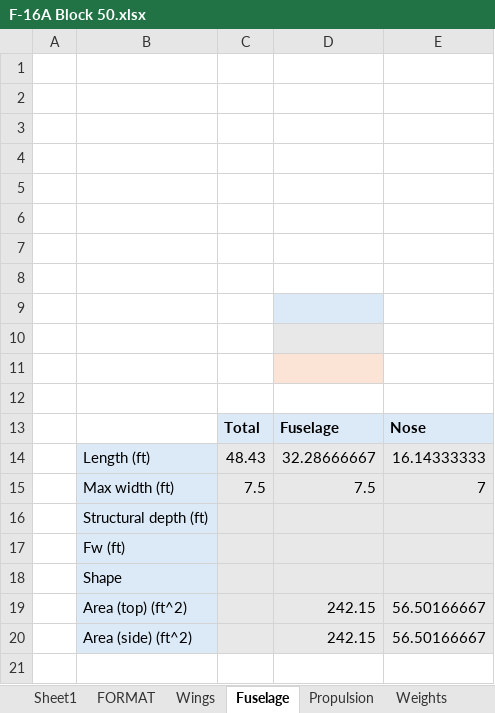
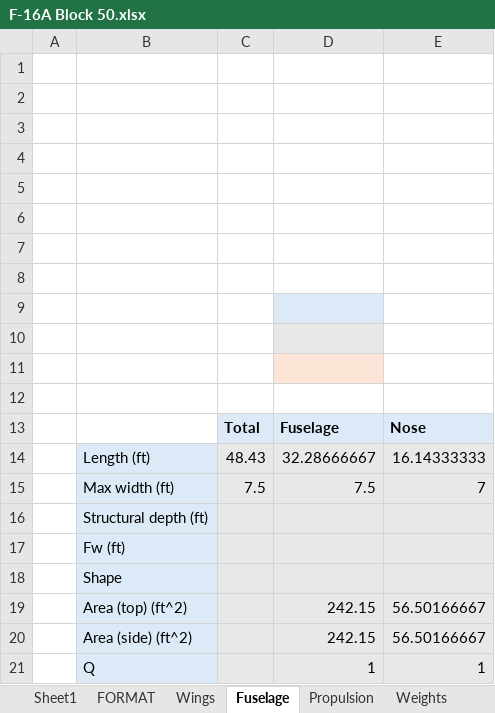
Before and after one commit to Idopt-Lab/air-vehicle-design, an Excel workbook: examples/F-16A B Block 10 and 15/Operator/F-16A Block 50.xlsx, sheet Fuselage, drawn as a sheet; values as stored, in another font and other column widths than the file's, no borders; conditional formats not drawn; the diff names each change by its address in the sheet, - before the commit and + after, or states it on an @@ line.

```diff
--- a/examples/F-16A B Block 10 and 15/Operator/F-16A Block 50.xlsx (sheet Fuselage)
+++ b/examples/F-16A B Block 10 and 15/Operator/F-16A Block 50.xlsx (sheet Fuselage)
+row 21:  | Q |  | 1 | 1
```
Also changed, not shown: sheet Wings, other sheet tabs, 1 other file.
